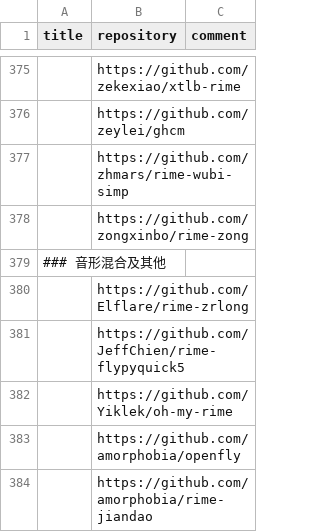
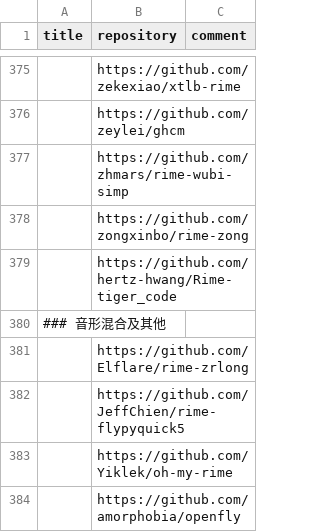
Before and after one commit to hantang/rime-list, a TSV file: data.tsv, drawn as a sheet; only a part is shown, gaps mark what is left out; the shorter side is filled out with more unchanged rows.

Commit message:
Update

```diff
--- a/data.tsv
+++ b/data.tsv
@@ -378,2 +378,3 @@ title	repository	comment
 	https://github.com/zongxinbo/rime-zong	
+	https://github.com/hertz-hwang/Rime-tiger_code	
 ### 音形混合及其他		
```
